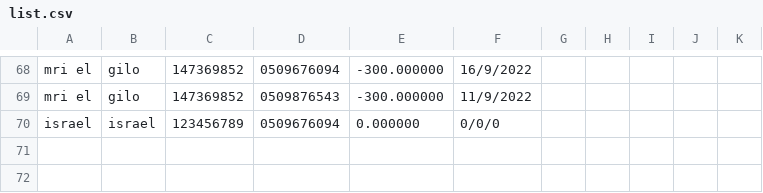
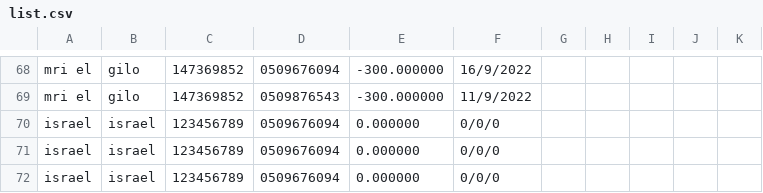
Before and after one commit to yisrael305/GroceryProject, a CSV file: Project_Grocery/list.csv, drawn as a sheet; only a part is shown, gaps mark what is left out; the diff names each change by its address in the sheet, - before the commit and + after, or states it on an @@ line.

```diff
--- a/Project_Grocery/list.csv
+++ b/Project_Grocery/list.csv
+row 71: israel | israel | 123456789 | 0509676094 | 0.000000 | 0/0/0
+row 72: israel | israel | 123456789 | 0509676094 | 0.000000 | 0/0/0
```
Also changed, not shown: 13 other files.
